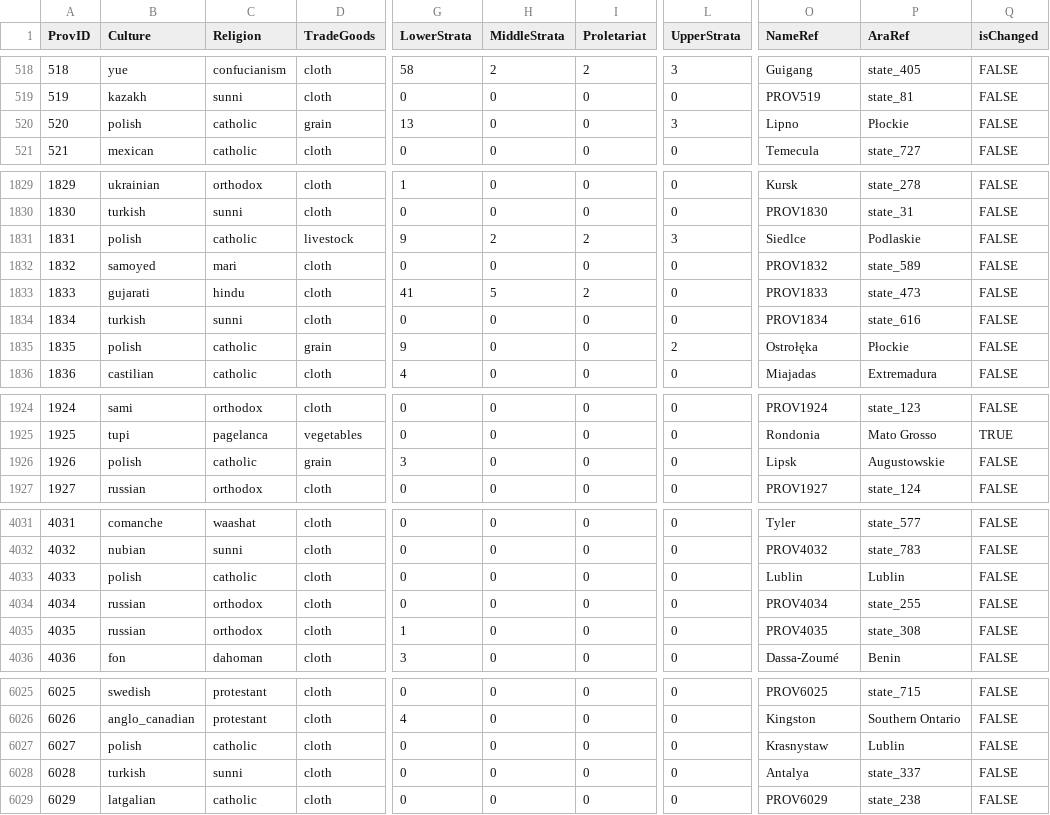
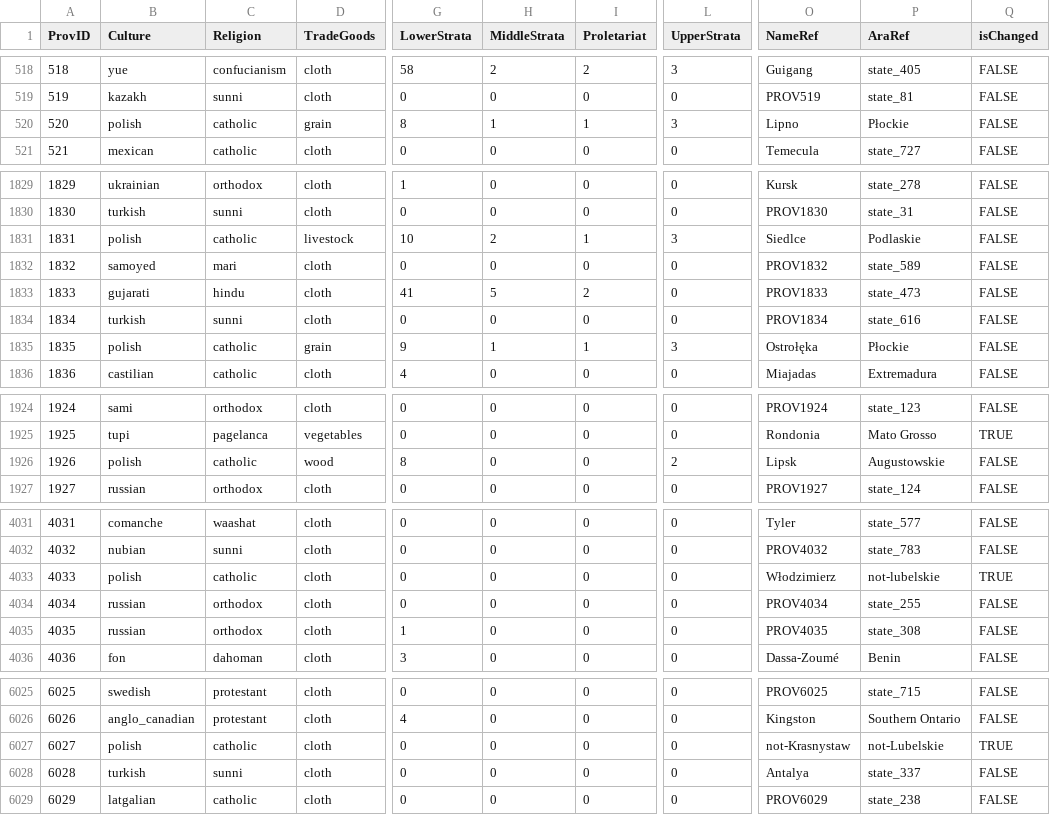
Before and after one commit to sobisonator/imp19c, a CSV file: map_data/pyParaMapEditor_imp19c/pyParaMapEditor_OUTPUT.csv, drawn as a sheet; only a part is shown, gaps mark what is left out; the diff covers the shown part only; the diff names each change by its address in the sheet, - before the commit and + after, or states it on an @@ line.

```diff
--- a/map_data/pyParaMapEditor_imp19c/pyParaMapEditor_OUTPUT.csv
+++ b/map_data/pyParaMapEditor_imp19c/pyParaMapEditor_OUTPUT.csv
-G520 (LowerStrata): 13
+G520 (LowerStrata): 8
-H520 (MiddleStrata): 0
+H520 (MiddleStrata): 1
-I520 (Proletariat): 0
+I520 (Proletariat): 1
-G1831 (LowerStrata): 9
+G1831 (LowerStrata): 10
-I1831 (Proletariat): 2
+I1831 (Proletariat): 1
-H1835 (MiddleStrata): 0
+H1835 (MiddleStrata): 1
-I1835 (Proletariat): 0
+I1835 (Proletariat): 1
-L1835 (UpperStrata): 2
+L1835 (UpperStrata): 3
-D1926 (TradeGoods): grain
+D1926 (TradeGoods): wood
-G1926 (LowerStrata): 3
+G1926 (LowerStrata): 8
-L1926 (UpperStrata): 0
+L1926 (UpperStrata): 2
-O4033 (NameRef): Lublin
+O4033 (NameRef): Włodzimierz
-P4033 (AraRef): Lublin
+P4033 (AraRef): not-lubelskie
-Q4033 (isChanged): FALSE
+Q4033 (isChanged): TRUE
-O6027 (NameRef): Krasnystaw
+O6027 (NameRef): not-Krasnystaw
-P6027 (AraRef): Lublin
+P6027 (AraRef): not-Lubelskie
-Q6027 (isChanged): FALSE
+Q6027 (isChanged): TRUE
```
Also changed, not shown: 36 edited cells elsewhere in this file, 1 other file.
